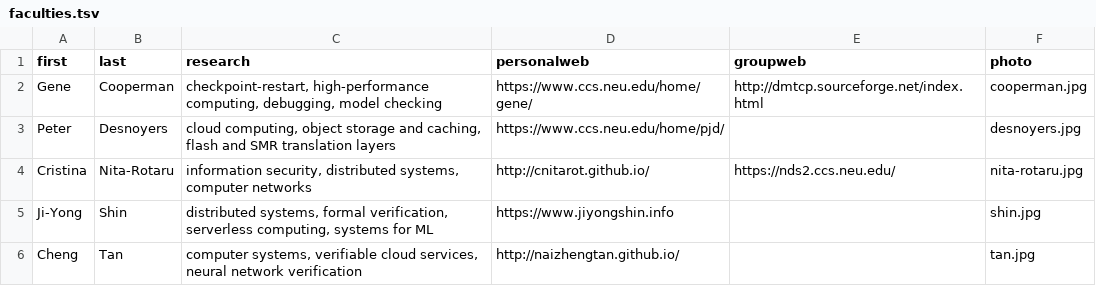
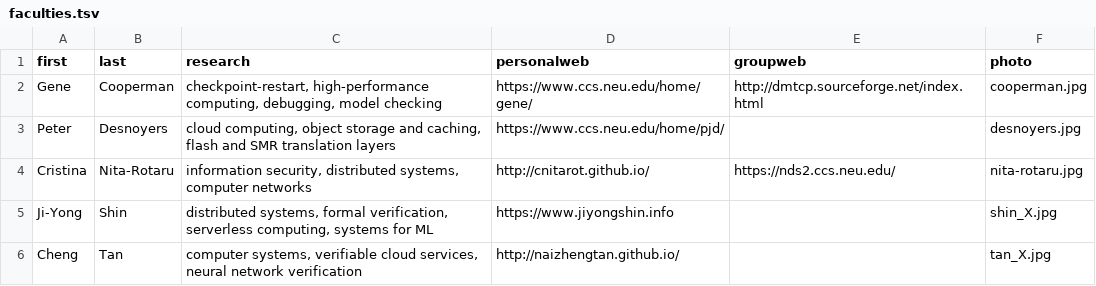
Before and after one commit to neu-srg/neu-srg.github.io, a TSV file: _data/faculties.tsv, drawn as a sheet.

```diff
--- a/_data/faculties.tsv
+++ b/_data/faculties.tsv
@@ -4,3 +4,3 @@ Peter	Desnoyers	cloud computing, object storage and caching, flash and SMR trans
 Cristina	Nita-Rotaru	information security, distributed systems, computer networks	http://cnitarot.github.io/	https://nds2.ccs.neu.edu/	nita-rotaru.jpg
-Ji-Yong	Shin	distributed systems, formal verification, serverless computing, systems for ML	https://www.jiyongshin.info		shin.jpg
-Cheng	Tan	computer systems, verifiable cloud services, neural network verification	http://naizhengtan.github.io/		tan.jpg
+Ji-Yong	Shin	distributed systems, formal verification, serverless computing, systems for ML	https://www.jiyongshin.info		shin_X.jpg
+Cheng	Tan	computer systems, verifiable cloud services, neural network verification	http://naizhengtan.github.io/		tan_X.jpg
```
Also changed, not shown: _data/students.tsv, 15 other files.
